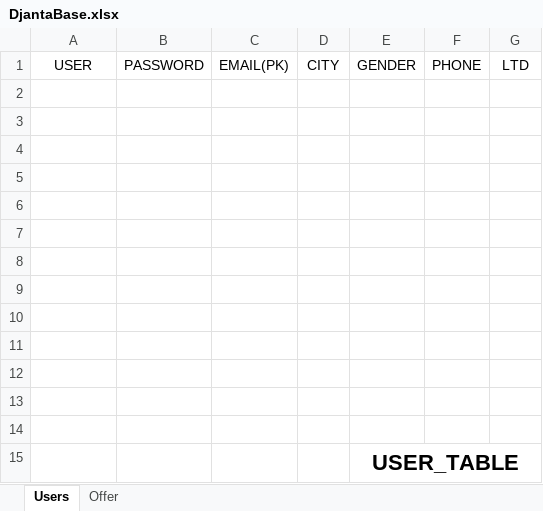
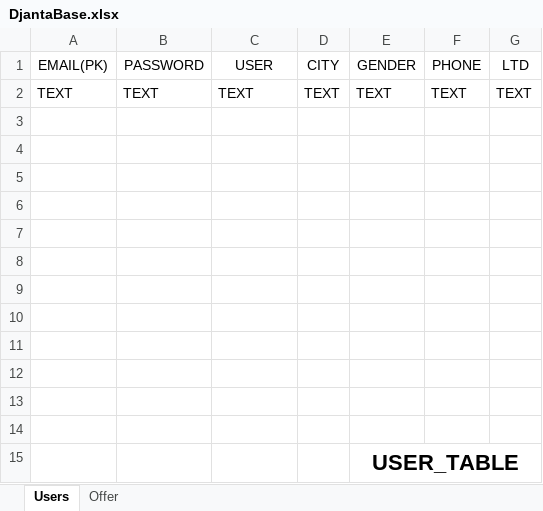
Before and after one commit to AleksandarMironov/JantaBG, an Excel workbook: DjantaBase.xlsx, sheet Users, drawn as a sheet; values as stored, in another font and other column widths than the file's, no borders; the diff names each change by its address in the sheet, - before the commit and + after, or states it on an @@ line.

Commit message:
Base model changed, added some methods to DataBaseHelper

```diff
--- a/DjantaBase.xlsx (sheet Users)
+++ b/DjantaBase.xlsx (sheet Users)
-A1: USER
+A1: EMAIL(PK)
-C1: EMAIL(PK)
+C1: USER
-row 2: (empty)
+row 2: TEXT | TEXT | TEXT | TEXT | TEXT | TEXT | TEXT
```
Also changed, not shown: sheet Offer, 1 other file.
